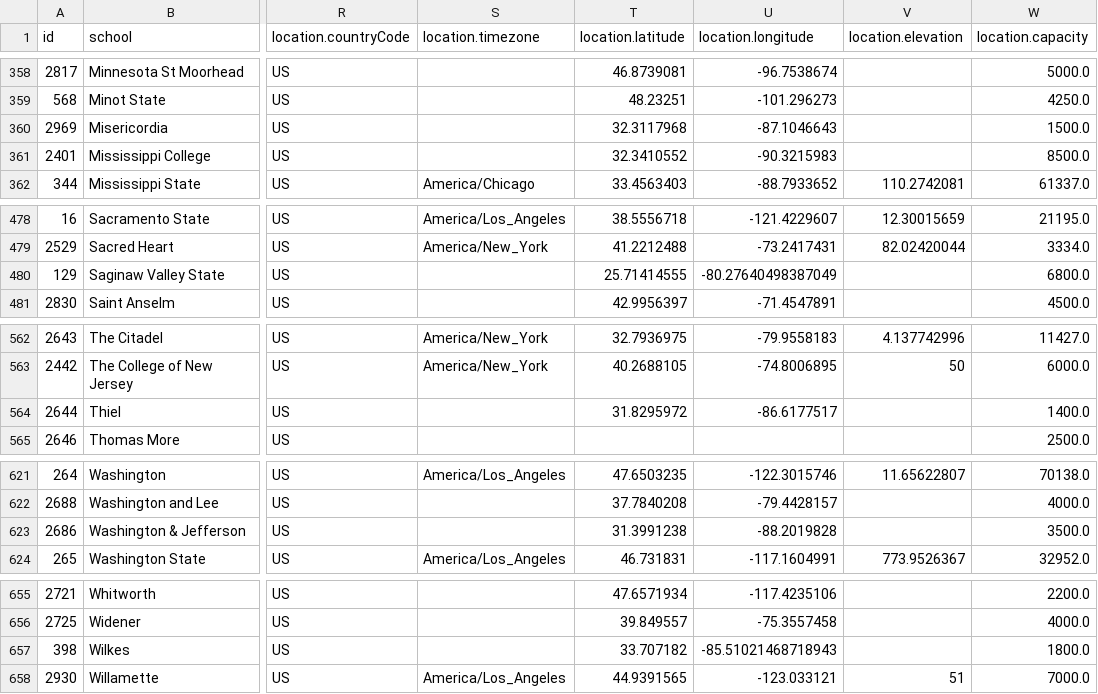
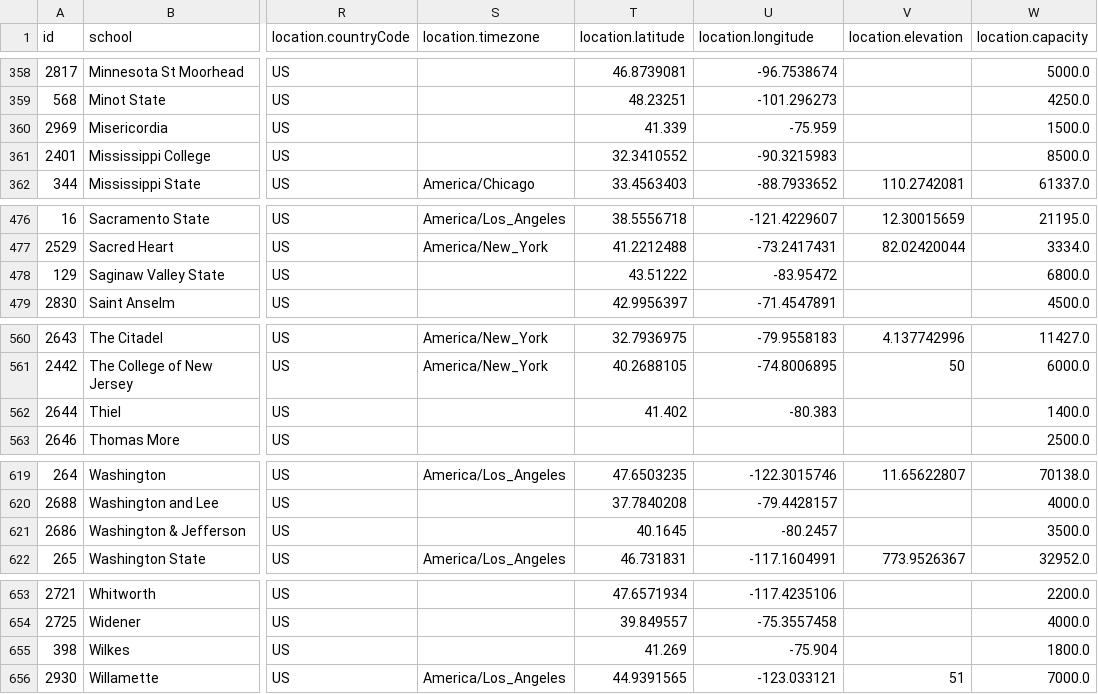
Before and after one commit to larrabeem018-ops/College-Football-Site, a CSV file: data/teams.csv, drawn as a sheet; only a part is shown, gaps mark what is left out; addresses are those after the commit; the diff covers the shown part only; the diff names each change by its address in the sheet, - before the commit and + after, or states it on an @@ line.

```diff
--- a/data/teams.csv
+++ b/data/teams.csv
-T360 (location.latitude): 32.3117968
+T360 (location.latitude): 41.339
-U360 (location.longitude): -87.1046643
+U360 (location.longitude): -75.959
-T478 (location.latitude): 25.71414555
+T478 (location.latitude): 43.51222
-U478 (location.longitude): -80.27640498387049
+U478 (location.longitude): -83.95472
-T562 (location.latitude): 31.8295972
+T562 (location.latitude): 41.402
-U562 (location.longitude): -86.6177517
+U562 (location.longitude): -80.383
-T621 (location.latitude): 31.3991238
+T621 (location.latitude): 40.1645
-U621 (location.longitude): -88.2019828
+U621 (location.longitude): -80.2457
-T655 (location.latitude): 33.707182
+T655 (location.latitude): 41.269
-U655 (location.longitude): -85.51021468718943
+U655 (location.longitude): -75.904
```
Also changed, not shown: 2 removed rows and 10 edited cells elsewhere in this file, Recruits_2025.csv, data/Recruits_2025.csv, 40 other files.
